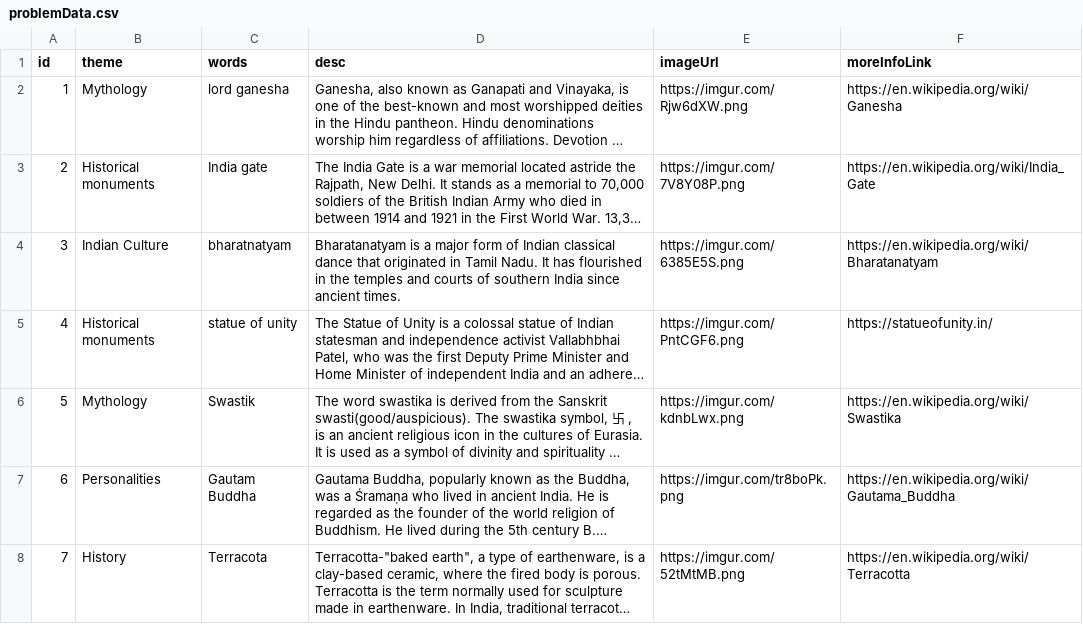
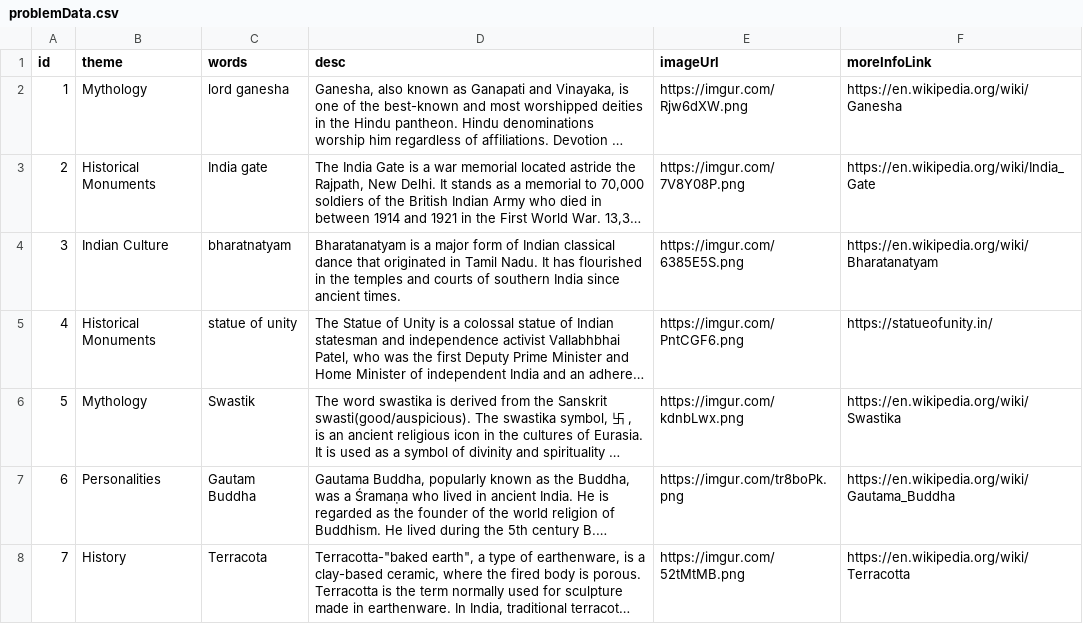
Before and after one commit to Jitu-32/ToyX, a CSV file: battleground/problemData.csv, drawn as a sheet; only a part is shown; long unchanged cells end in …; the diff names each change by its address in the sheet, - before the commit and + after, or states it on an @@ line.

Commit message:
added `theme` selection, fixed bug in random problem selection

```diff
--- a/battleground/problemData.csv
+++ b/battleground/problemData.csv
-B3 (theme): Historical monuments
+B3 (theme): Historical Monuments
-B5 (theme): Historical monuments
+B5 (theme): Historical Monuments
```
Also changed, not shown: 5 other files.
